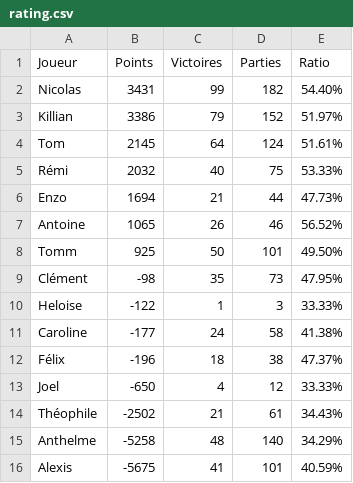
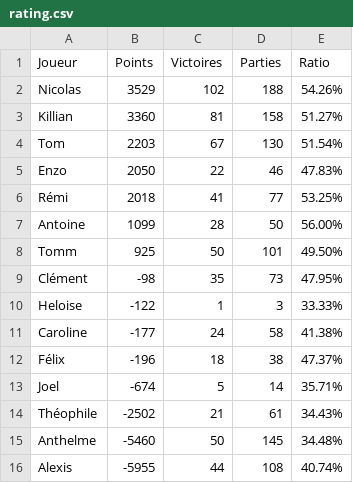
Before and after one commit to Nicolas62x/TarotCalculator, a CSV file: output/rating.csv, drawn as a sheet.

```diff
--- a/output/rating.csv
+++ b/output/rating.csv
@@ -1,8 +1,8 @@
 Joueur;Points;Victoires;Parties;Ratio
-Nicolas;3431;99;182;54.40%
-Killian;3386;79;152;51.97%
-Tom;2145;64;124;51.61%
-Rémi;2032;40;75;53.33%
-Enzo;1694;21;44;47.73%
-Antoine;1065;26;46;56.52%
+Nicolas;3529;102;188;54.26%
+Killian;3360;81;158;51.27%
+Tom;2203;67;130;51.54%
+Enzo;2050;22;46;47.83%
+Rémi;2018;41;77;53.25%
+Antoine;1099;28;50;56.00%
 Tomm;925;50;101;49.50%
@@ -12,5 +12,5 @@ Caroline;-177;24;58;41.38%
 Félix;-196;18;38;47.37%
-Joel;-650;4;12;33.33%
+Joel;-674;5;14;35.71%
 Théophile;-2502;21;61;34.43%
-Anthelme;-5258;48;140;34.29%
-Alexis;-5675;41;101;40.59%
+Anthelme;-5460;50;145;34.48%
+Alexis;-5955;44;108;40.74%
```
Also changed, not shown: TarotGG.csv, output/history.csv, 2 other files.
